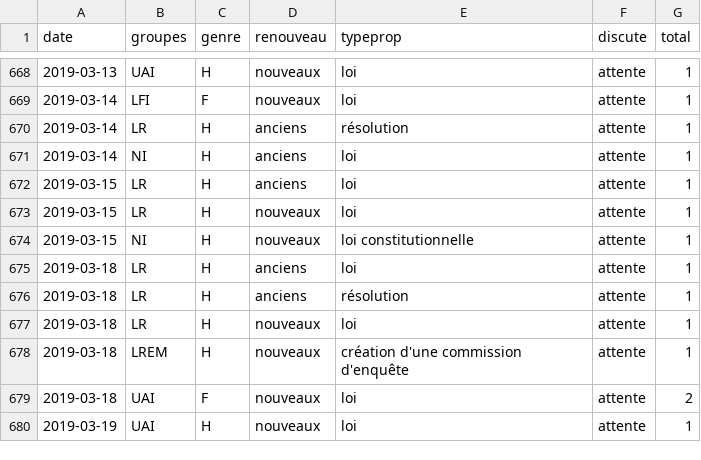
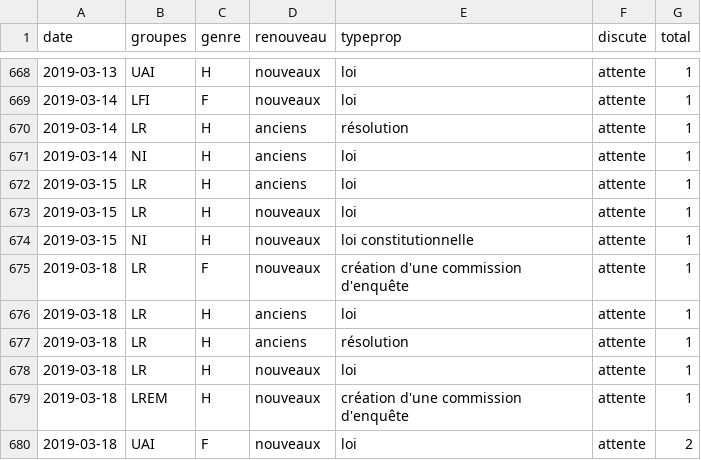
Before and after one commit to RouxRC/parole, a TSV file: data/propositions_15.tsv, drawn as a sheet; only a part is shown, gaps mark what is left out; the shorter side is filled out with more unchanged rows.

```diff
--- a/data/propositions_15.tsv
+++ b/data/propositions_15.tsv
@@ -674,2 +674,3 @@ date	groupes	genre	renouveau	typeprop	discute	total
 2019-03-15	NI	H	nouveaux	loi constitutionnelle	attente	1
+2019-03-18	LR	F	nouveaux	création d'une commission d'enquête	attente	1
 2019-03-18	LR	H	anciens	loi	attente	1
```
Also changed, not shown: data/amendements_15.tsv.
